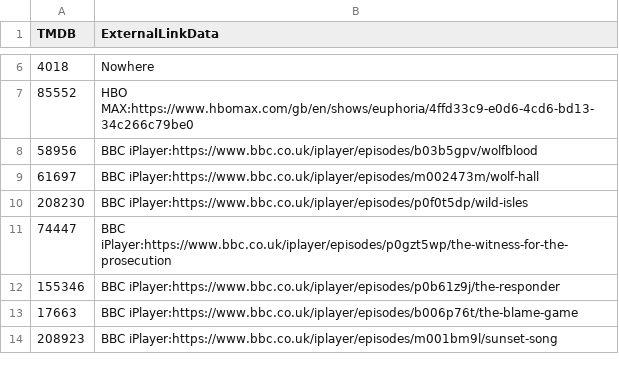
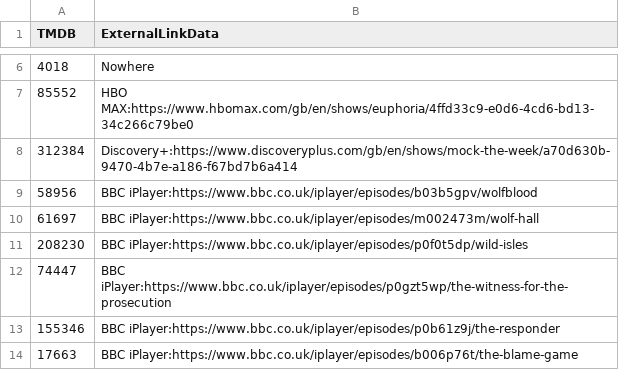
Before and after one commit to alfredawakeford/AlfredsEpicMovieApp, a CSV file: tvexternallinks.csv, drawn as a sheet; only a part is shown, gaps mark what is left out; the shorter side is filled out with more unchanged rows; the diff names each change by its address in the sheet, - before the commit and + after, or states it on an @@ line.

Commit message:
Update tvexternallinks.csv

```diff
--- a/tvexternallinks.csv
+++ b/tvexternallinks.csv
+row 8: 312384 | Discovery+:https://www.discoveryplus.com/gb/en/shows/mock-the-week/a70d630b-9470-4b7e-a186-f67bd7b6a414
```
